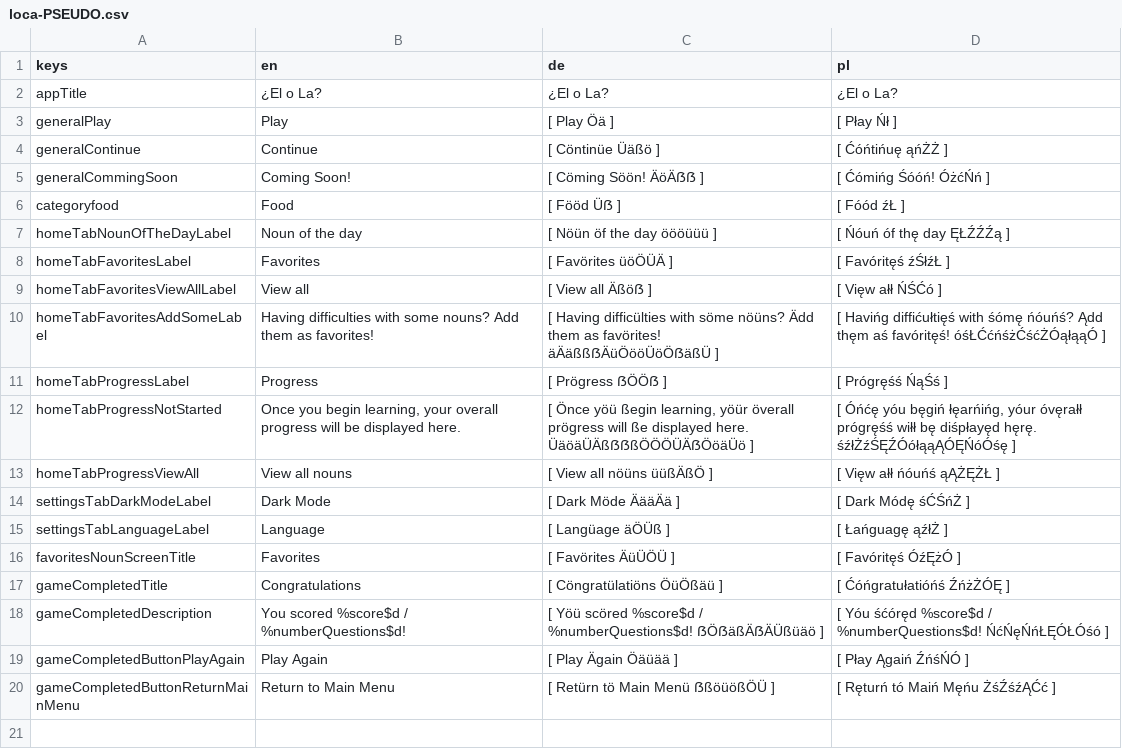
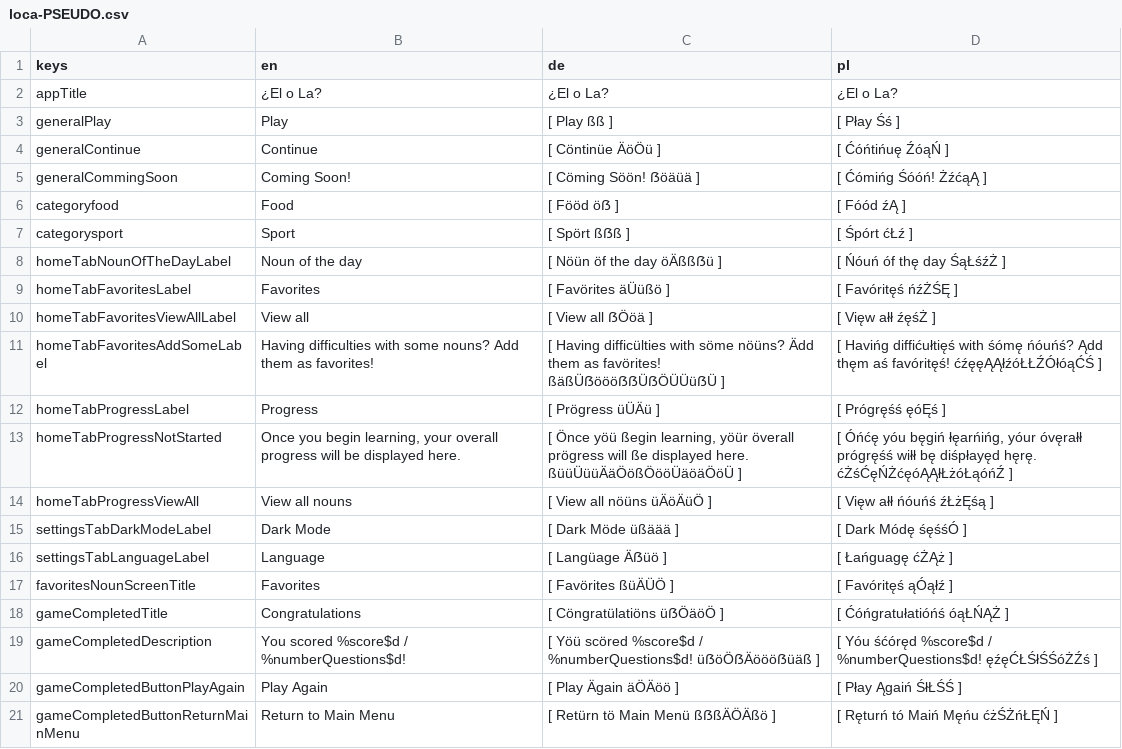
Before and after one commit to defuncart/elola, a CSV file: assets_dev/loca/loca-PSEUDO.csv, drawn as a sheet.

Commit message:
Add sport category.

```diff
--- a/assets_dev/loca/loca-PSEUDO.csv
+++ b/assets_dev/loca/loca-PSEUDO.csv
@@ -2,19 +2,20 @@ keys;en;de;pl
 appTitle;¿El o La?;¿El o La?;¿El o La?
-generalPlay;Play;[ Play Öä ];[ Płay Ńł ]
-generalContinue;Continue;[ Cöntinüe Üäßö ];[ Ćóńtińuę ąńŻŻ ]
-generalCommingSoon;Coming Soon!;[ Cöming Söön! ÄöÄẞẞ ];[ Ćómińg Śóóń! ÓżćŃń ]
-categoryfood;Food;[ Fööd Üẞ ];[ Fóód źŁ ]
-homeTabNounOfTheDayLabel;Noun of the day;[ Nöün öf the day öööüüü ];[ Ńóuń óf thę day ĘŁŹŹŹą ]
-homeTabFavoritesLabel;Favorites;[ Favörites üöÖÜÄ ];[ Favóritęś źŚłźŁ ]
-homeTabFavoritesViewAllLabel;View all;[ View all Äßöẞ ];[ Vięw ałł ŃŚĆó ]
-homeTabFavoritesAddSomeLabel;Having difficulties with some nouns? Add them as favorites!;[ Having difficülties with söme nöüns? Ädd them as favörites! äÄäßßẞÄüÖööÜöÖẞäßÜ ];[ Havińg diffićułtięś with śómę ńóuńś? Ądd thęm aś favóritęś! óśŁĆćńśżĆśćŻÓąłąąÓ ]
-homeTabProgressLabel;Progress;[ Prögress ẞÖÖẞ ];[ Prógręśś ŃąŚś ]
-homeTabProgressNotStarted;Once you begin learning, your overall progress will be displayed here.;[ Önce yöü ßegin learning, yöür överall prögress will ße displayed here. ÜäöäÜÄßẞẞßÖÖÖÜÄẞÖöäÜö ];[ Óńćę yóu bęgiń łęarńińg, yóur óvęrałł prógręśś wiłł bę diśpłayęd hęrę. śźłŻźŚĘŹÓółąąĄÓĘŃóÓśę ]
-homeTabProgressViewAll;View all nouns;[ View all nöüns üüßÄßÖ ];[ Vięw ałł ńóuńś ąĄŻĘŻŁ ]
-settingsTabDarkModeLabel;Dark Mode;[ Dark Möde ÄääÄä ];[ Dark Módę śĆŚńŻ ]
-settingsTabLanguageLabel;Language;[ Langüage äÖÜß ];[ Łańguagę ąźłŻ ]
-favoritesNounScreenTitle;Favorites;[ Favörites ÄüÜÖÜ ];[ Favóritęś ÓźĘżÓ ]
-gameCompletedTitle;Congratulations;[ Cöngratülatiöns ÖüÖßäü ];[ Ćóńgratułatióńś ŹńżŻÓĘ ]
-gameCompletedDescription;You scored %score$d / %numberQuestions$d!;[ Yöü scöred %score$d / %numberQuestions$d! ẞÖẞäßÄẞÄÜßüäö ];[ Yóu śćóręd %score$d / %numberQuestions$d! ŃćŃęŃńŁĘÓŁÓśó ]
-gameCompletedButtonPlayAgain;Play Again;[ Play Ägain Öäüää ];[ Płay Ągaiń ŹńśŃÓ ]
-gameCompletedButtonReturnMainMenu;Return to Main Menu;[ Retürn tö Main Menü ẞßöüößÖÜ ];[ Ręturń tó Maiń Męńu ŻśŹśźĄĆć ]
+generalPlay;Play;[ Play ßß ];[ Płay Śś ]
+generalContinue;Continue;[ Cöntinüe ÄöÖü ];[ Ćóńtińuę ŹóąŃ ]
+generalCommingSoon;Coming Soon!;[ Cöming Söön! ẞöäüä ];[ Ćómińg Śóóń! ŻźćąĄ ]
+categoryfood;Food;[ Fööd öẞ ];[ Fóód źĄ ]
+categorysport;Sport;[ Spört ßẞß ];[ Śpórt ćŁź ]
+homeTabNounOfTheDayLabel;Noun of the day;[ Nöün öf the day öÄßßẞü ];[ Ńóuń óf thę day ŚąŁśźŻ ]
+homeTabFavoritesLabel;Favorites;[ Favörites äÜüßö ];[ Favóritęś ńźŻŚĘ ]
+homeTabFavoritesViewAllLabel;View all;[ View all ẞÖöä ];[ Vięw ałł źęśŻ ]
+homeTabFavoritesAddSomeLabel;Having difficulties with some nouns? Add them as favorites!;[ Having difficülties with söme nöüns? Ädd them as favörites! ßäßÜẞöööẞẞÜẞÖÜÜüẞÜ ];[ Havińg diffićułtięś with śómę ńóuńś? Ądd thęm aś favóritęś! ćźęęĄĄłźóŁŁŹÓłóąĆŚ ]
+homeTabProgressLabel;Progress;[ Prögress üÜÄü ];[ Prógręśś ęóĘś ]
+homeTabProgressNotStarted;Once you begin learning, your overall progress will be displayed here.;[ Önce yöü ßegin learning, yöür överall prögress will ße displayed here. ßüüÜüüÄäÖößÖööÜäöäÖöÜ ];[ Óńćę yóu bęgiń łęarńińg, yóur óvęrałł prógręśś wiłł bę diśpłayęd hęrę. ćŻśĆęŃŻćęóĄĄłŁżóŁąóńŹ ]
+homeTabProgressViewAll;View all nouns;[ View all nöüns üÄöÄüÖ ];[ Vięw ałł ńóuńś źŁżĘśą ]
+settingsTabDarkModeLabel;Dark Mode;[ Dark Möde üßäää ];[ Dark Módę śęśśÓ ]
+settingsTabLanguageLabel;Language;[ Langüage Äẞüö ];[ Łańguagę ćŻĄż ]
+favoritesNounScreenTitle;Favorites;[ Favörites ßüÄÜÖ ];[ Favóritęś ąÓąłź ]
+gameCompletedTitle;Congratulations;[ Cöngratülatiöns üẞÖäöÖ ];[ Ćóńgratułatióńś óąŁŃĄŻ ]
+gameCompletedDescription;You scored %score$d / %numberQuestions$d!;[ Yöü scöred %score$d / %numberQuestions$d! üẞöÖẞÄöööẞüäß ];[ Yóu śćóręd %score$d / %numberQuestions$d! ęźęĆŁŚłŚŚóŻŹś ]
+gameCompletedButtonPlayAgain;Play Again;[ Play Ägain äÖÄöö ];[ Płay Ągaiń ŚłŁŚŚ ]
+gameCompletedButtonReturnMainMenu;Return to Main Menu;[ Retürn tö Main Menü ßẞßÄÖÄßö ];[ Ręturń tó Maiń Męńu ćżŚŻńŁĘŃ ]
```
Also changed, not shown: assets_dev/loca/loca.csv, 4 other files.
